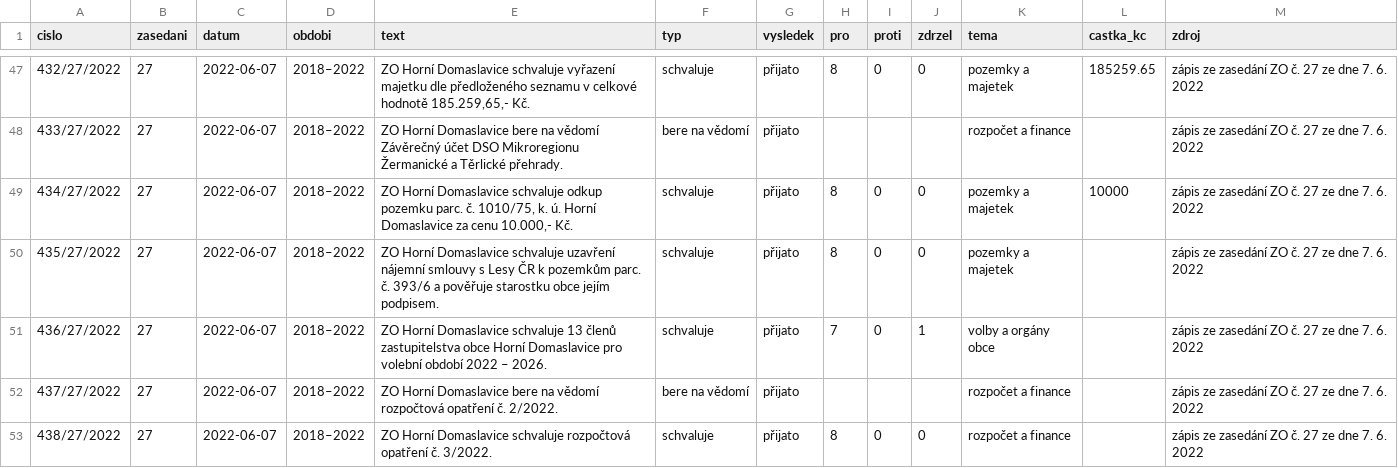
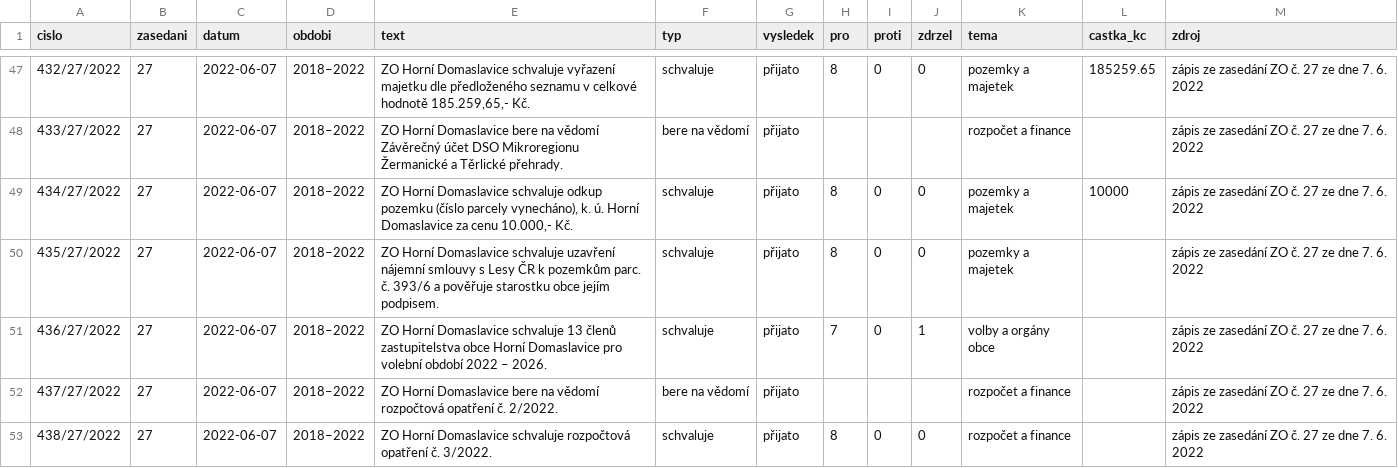
Before and after one commit to dinkotom/hd-v-datech, a CSV file: data/usneseni_zo_2022-2026.csv, drawn as a sheet; only a part is shown, gaps mark what is left out; the diff covers the shown part only.

```diff
--- a/data/usneseni_zo_2022-2026.csv
+++ b/data/usneseni_zo_2022-2026.csv
@@ -48,3 +48,3 @@ cislo,zasedani,datum,obdobi,text,typ,vysledek,pro,proti,zdrzel,tema,castka_kc,zd
 433/27/2022,27,2022-06-07,2018–2022,ZO Horní Domaslavice bere na vědomí Závěrečný účet DSO Mikroregionu Žermanické a Těrlické přehrady.,bere na vědomí,přijato,,,,rozpočet a finance,,zápis ze zasedání ZO č. 27 ze dne 7. 6. 2022
-434/27/2022,27,2022-06-07,2018–2022,"ZO Horní Domaslavice schvaluje odkup pozemku parc. č. 1010/75, k. ú. Horní Domaslavice za cenu 10.000,- Kč.",schvaluje,přijato,8,0,0,pozemky a majetek,10000,zápis ze zasedání ZO č. 27 ze dne 7. 6. 2022
+434/27/2022,27,2022-06-07,2018–2022,"ZO Horní Domaslavice schvaluje odkup pozemku (číslo parcely vynecháno), k. ú. Horní Domaslavice za cenu 10.000,- Kč.",schvaluje,přijato,8,0,0,pozemky a majetek,10000,zápis ze zasedání ZO č. 27 ze dne 7. 6. 2022
 435/27/2022,27,2022-06-07,2018–2022,ZO Horní Domaslavice schvaluje uzavření nájemní smlouvy s Lesy ČR k pozemkům parc. č. 393/6 a pověřuje starostku obce jejím podpisem.,schvaluje,přijato,8,0,0,pozemky a majetek,,zápis ze zasedání ZO č. 27 ze dne 7. 6. 2022
```
Also changed, not shown: 5 edited cells elsewhere in this file, docs/data/usneseni_zo_2022-2026.csv, 13 other files.
